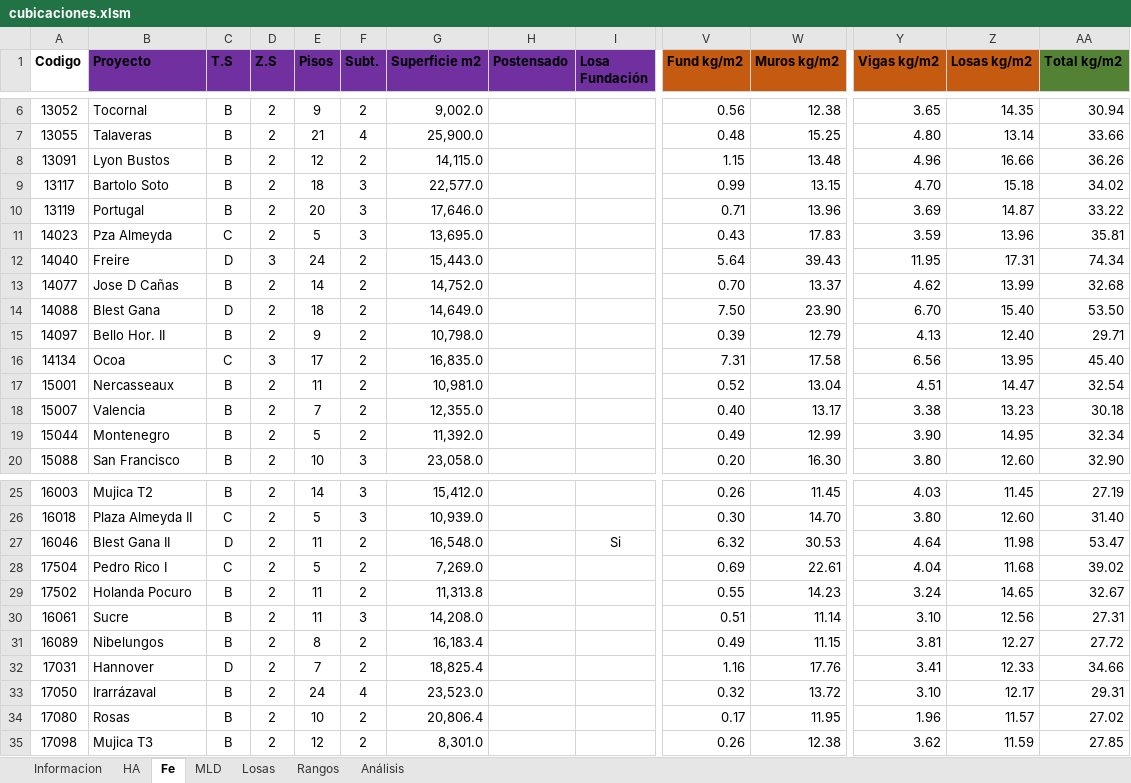
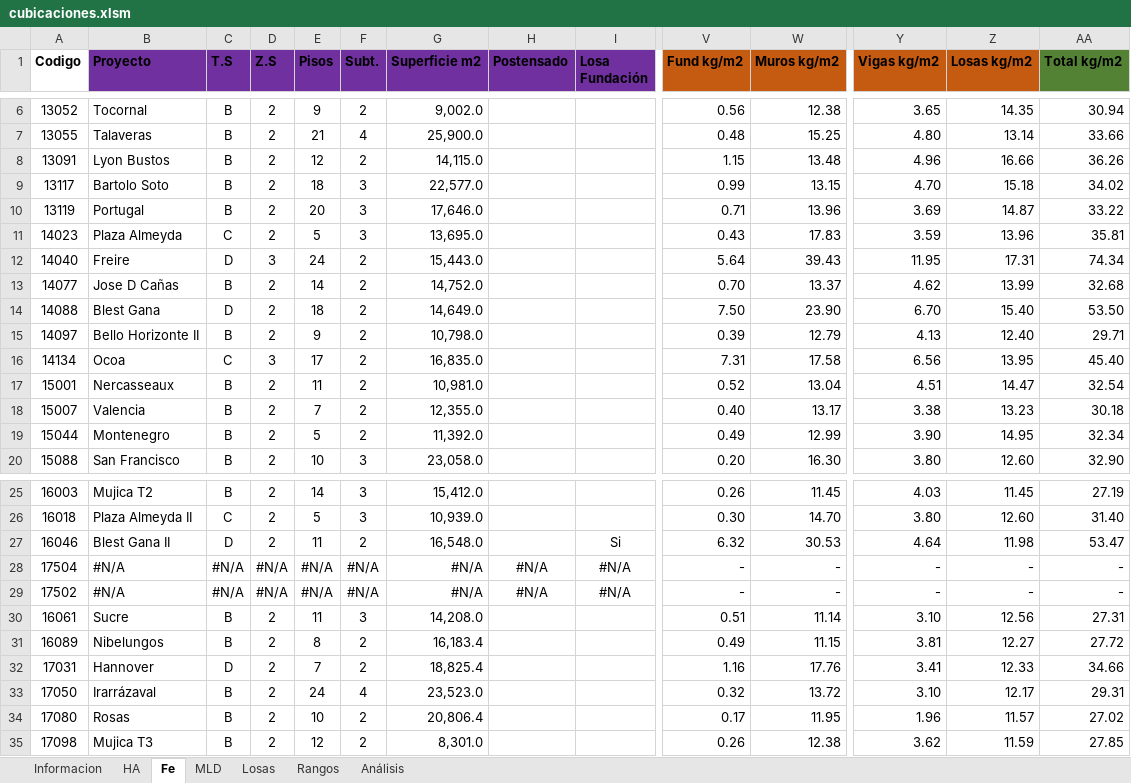
Before and after one commit to gjordanp/coderhouse-javascript, an Excel workbook: database/cubicaciones.xlsm, sheet Fe, drawn as a sheet; only a part is shown, gaps mark what is left out; values as stored, in another font and other column widths than the file's, no borders; conditional formats and table styles not drawn; the diff covers the shown part only; the diff names each change by its address in the sheet, - before the commit and + after, or states it on an @@ line.

```diff
--- a/database/cubicaciones.xlsm (sheet Fe)
+++ b/database/cubicaciones.xlsm (sheet Fe)
-B11 (Proyecto): Pza Almeyda
+B11 (Proyecto): Plaza Almeyda
-B15 (Proyecto): Bello Hor. II
+B15 (Proyecto): Bello Horizonte II
-B28 (Proyecto): Pedro Rico I
+B28 (Proyecto): #N/A
-C28 (T.S): C
+C28 (T.S): #N/A
-D28:D29 (Z.S): 2
+D28:D29 (Z.S): #N/A
-E28 (Pisos): 5
+E28 (Pisos): #N/A
-F28:F29 (Subt.): 2
+F28:F29 (Subt.): #N/A
-G28 (Superficie m2): 7,269.0
+G28 (Superficie m2): #N/A
-H28:H29 (Postensado): (empty)
+H28:H29 (Postensado): #N/A
-I28:I29 (Losa Fundación): (empty)
+I28:I29 (Losa Fundación): #N/A
-V28 (Fund kg/m2): 0.69
+V28 (Fund kg/m2): -
-W28 (Muros kg/m2): 22.61
+W28 (Muros kg/m2): -
-Y28 (Vigas kg/m2): 4.04
+Y28 (Vigas kg/m2): -
-Z28 (Losas kg/m2): 11.68
+Z28 (Losas kg/m2): -
-AA28 (Total kg/m2): 39.02
+AA28 (Total kg/m2): -
-B29 (Proyecto): Holanda Pocuro
+B29 (Proyecto): #N/A
-C29 (T.S): B
+C29 (T.S): #N/A
-E29 (Pisos): 11
+E29 (Pisos): #N/A
-G29 (Superficie m2): 11,313.8
+G29 (Superficie m2): #N/A
-V29 (Fund kg/m2): 0.55
+V29 (Fund kg/m2): -
-W29 (Muros kg/m2): 14.23
+W29 (Muros kg/m2): -
-Y29 (Vigas kg/m2): 3.24
+Y29 (Vigas kg/m2): -
-Z29 (Losas kg/m2): 14.65
+Z29 (Losas kg/m2): -
-AA29 (Total kg/m2): 32.67
+AA29 (Total kg/m2): -
```
Also changed, not shown: 14 edited cells elsewhere in this sheet, sheet Informacion, sheet HA, sheet MLD, hidden cells, 2 other files.
